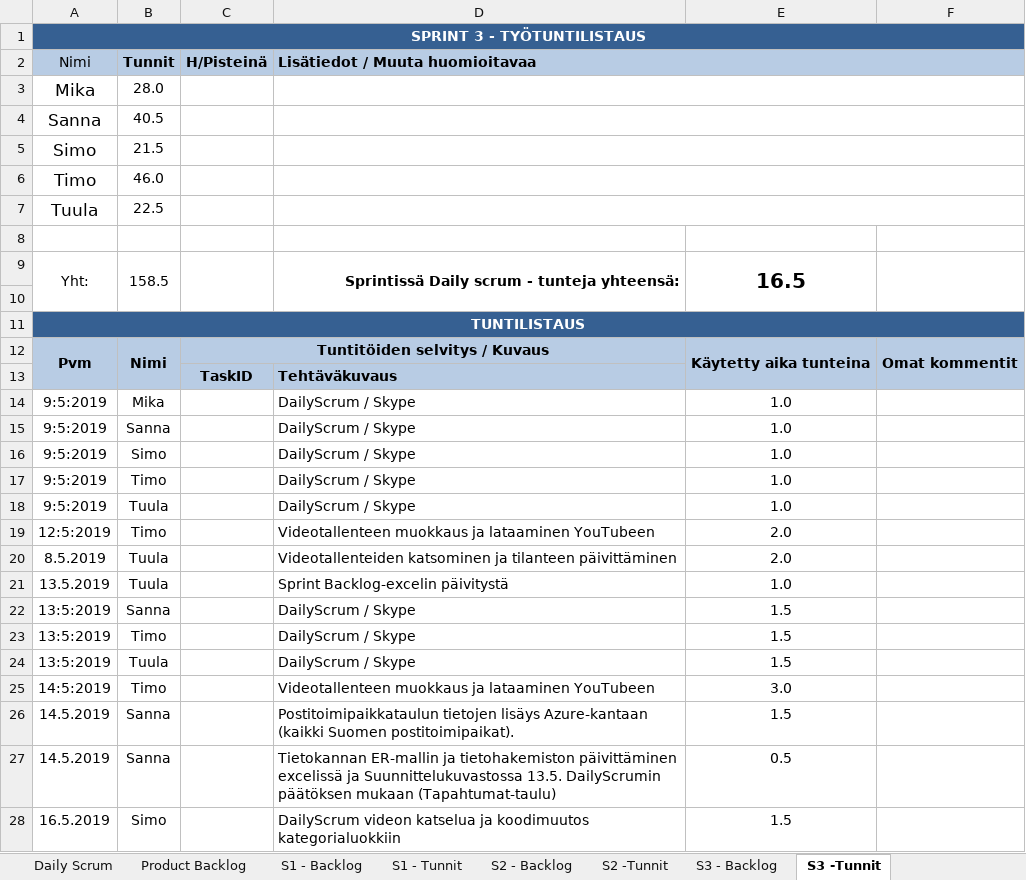
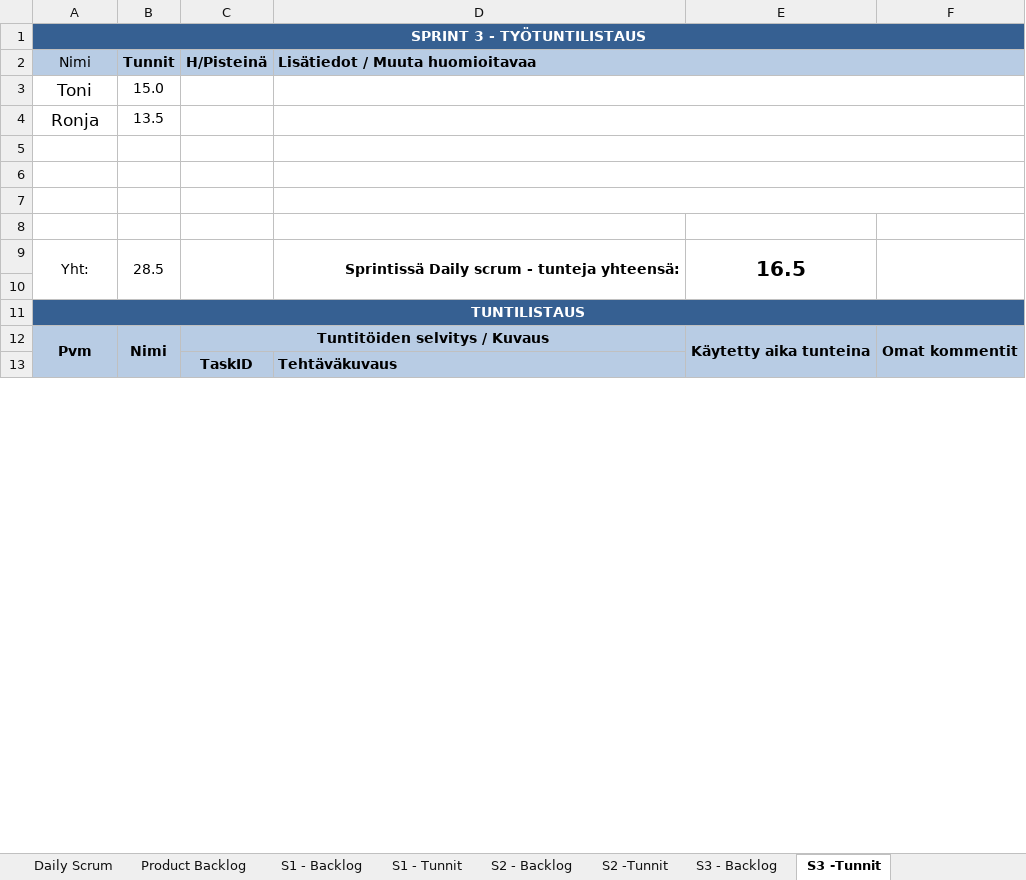
Before and after one commit to SmolBananya/muistutussovellus, an Excel workbook: ScrumBacklog.xlsx, sheet S3 -Tunnit, drawn as a sheet; only a part is shown; values as stored, in another font and other column widths than the file's, no borders; 1 other sheet too large or unreadable and not compared; removed rows and columns are numbered as before the commit, all else as after; the diff covers the shown part only; the diff names each change by its address in the sheet, - before the commit and + after, or states it on an @@ line.

Commit message:
3. sprintin pohja luotu

```diff
--- a/ScrumBacklog.xlsx (sheet S3 -Tunnit)
+++ b/ScrumBacklog.xlsx (sheet S3 -Tunnit)
-row 3: Mika | 28.0
-row 4: Sanna | 40.5
-row 5: Simo | 21.5
-row 6: Timo | 46.0
-row 7: Tuula | 22.5
+row 3: Toni | 15.0
+row 4: Ronja | 13.5
+D5:F5 merged
+row 6: (empty)
+row 7: (empty)
+row 8: (empty)
-B9 (Tunnit): 158.5
+B9 (Tunnit): 28.5
-row 14: 9:5:2019 | Mika |  | DailyScrum / Skype | 1.0
-row 15: 9:5:2019 | Sanna |  | DailyScrum / Skype | 1.0
-row 16: 9:5:2019 | Simo |  | DailyScrum / Skype | 1.0
-row 17: 9:5:2019 | Timo |  | DailyScrum / Skype | 1.0
-row 18: 9:5:2019 | Tuula |  | DailyScrum / Skype | 1.0
-row 19: 12:5:2019 | Timo |  | Videotallenteen muokkaus ja lataaminen YouTubeen | 2.0
-row 20: 8.5.2019 | Tuula |  | Videotallenteiden katsominen ja tilanteen päivittäminen | 2.0
-row 21: 13.5.2019 | Tuula |  | Sprint Backlog-excelin päivitystä | 1.0
-row 22: 13:5:2019 | Sanna |  | DailyScrum / Skype | 1.5
-row 23: 13:5:2019 | Timo |  | DailyScrum / Skype | 1.5
-row 24: 13:5:2019 | Tuula |  | DailyScrum / Skype | 1.5
-row 25: 14:5:2019 | Timo |  | Videotallenteen muokkaus ja lataaminen YouTubeen | 3.0
-row 26: 14.5.2019 | Sanna |  | Postitoimipaikkataulun tietojen lisäys Azure-kantaan (kaikki Suomen postitoimipaikat). | 1.5
-row 27: 14.5.2019 | Sanna |  | Tietokannan ER-mallin ja tietohakemiston päivittäminen excelissä ja Suunnittelukuvastossa 13.5. DailyScrumin päätöksen mukaan (Tapahtumat-taulu) | 0.5
-row 28: 16.5.2019 | Simo |  | DailyScrum videon katselua ja koodimuutos kategorialuokkiin | 1.5
```
Also changed, not shown: 32 added rows and 71 removed rows elsewhere in this sheet, sheet Yhteenveto, sheet Daily Scrum, charts or pictures.
